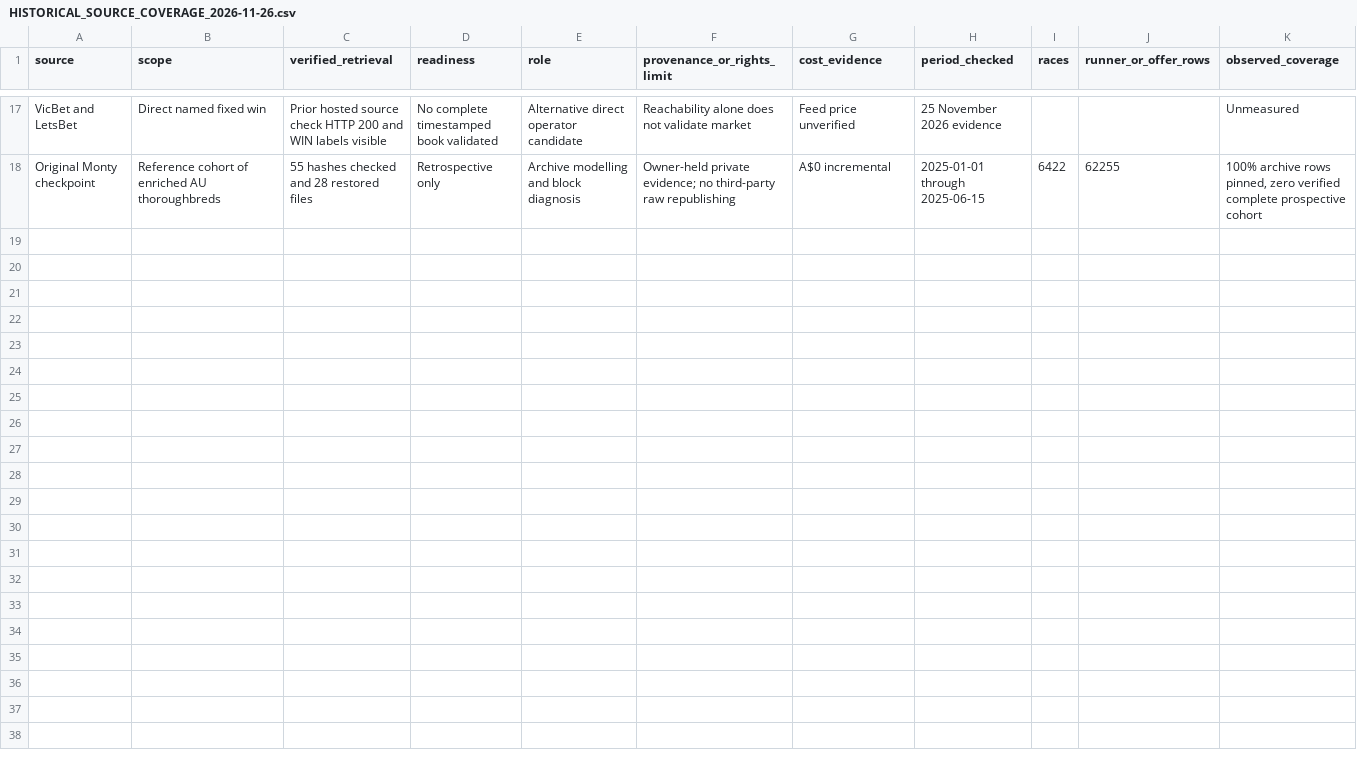
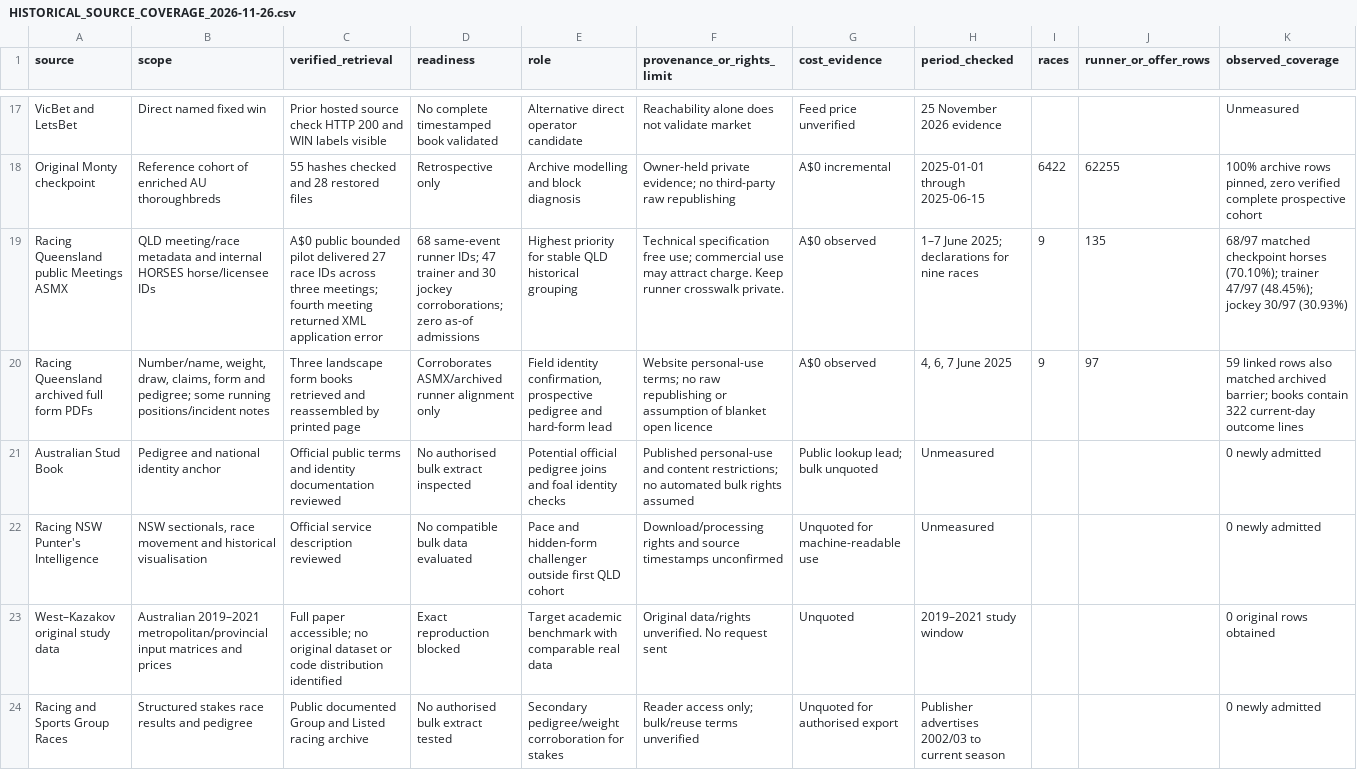
Before and after one commit to Spankman/Monty-Racing, a CSV file: operations/audit/HISTORICAL_SOURCE_COVERAGE_2026-11-26.csv, drawn as a sheet; only a part is shown, gaps mark what is left out; rows hold the shown columns only; the diff names each change by its address in the sheet, - before the commit and + after, or states it on an @@ line.

Commit message:
Recover Queensland authority race and role IDs in bounded historical pilot

```diff
--- a/operations/audit/HISTORICAL_SOURCE_COVERAGE_2026-11-26.csv
+++ b/operations/audit/HISTORICAL_SOURCE_COVERAGE_2026-11-26.csv
+row 19: Racing Queensland public Meetings ASMX | QLD meeting/race metadata and internal HORSES horse/licensee IDs | A$0 public bounded pilot delivered 27 race IDs across three meetings; fourth meeting returned XML application error | 68 same-event runner IDs; 47 trainer and 30 jockey corroborations; zero as-of admissions | Highest priority for stable QLD historical grouping | Technical specification free use; commercial use may attract charge. Keep runner crosswalk private. | A$0 observed | 1–7 June 2025; declarations for nine races | 9 | 135 | 68/97 matched checkpoint horses (70.10%); trainer 47/97 (48.45%); jockey 30/97 (30.93%)
+row 20: Racing Queensland archived full form PDFs | Number/name, weight, draw, claims, form and pedigree; some running positions/incident notes | Three landscape form books retrieved and reassembled by printed page | Corroborates ASMX/archived runner alignment only | Field identity confirmation, prospective pedigree and hard-form lead | Website personal-use terms; no raw republishing or assumption of blanket open licence | A$0 observed | 4, 6, 7 June 2025 | 9 | 97 | 59 linked rows also matched archived barrier; books contain 322 current-day outcome lines
+row 21: Australian Stud Book | Pedigree and national identity anchor | Official public terms and identity documentation reviewed | No authorised bulk extract inspected | Potential official pedigree joins and foal identity checks | Published personal-use and content restrictions; no automated bulk rights assumed | Public lookup lead; bulk unquoted | Unmeasured |  |  | 0 newly admitted
+row 22: Racing NSW Punter's Intelligence | NSW sectionals, race movement and historical visualisation | Official service description reviewed | No compatible bulk data evaluated | Pace and hidden-form challenger outside first QLD cohort | Download/processing rights and source timestamps unconfirmed | Unquoted for machine-readable use | Unmeasured |  |  | 0 newly admitted
+row 23: West–Kazakov original study data | Australian 2019–2021 metropolitan/provincial input matrices and prices | Full paper accessible; no original dataset or code distribution identified | Exact reproduction blocked | Target academic benchmark with comparable real data | Original data/rights unverified. No request sent | Unquoted | 2019–2021 study window |  |  | 0 original rows obtained
+row 24: Racing and Sports Group Races | Structured stakes race results and pedigree | Public documented Group and Listed racing archive | No authorised bulk extract tested | Secondary pedigree/weight corroboration for stakes | Reader access only; bulk/reuse terms unverified | Unquoted for authorised export | Publisher advertises 2002/03 to current season |  |  | 0 newly admitted
```
Also changed, not shown: operations/audit/HISTORICAL_FEATURE_COVERAGE_2026-11-26.csv, 5 other files.
